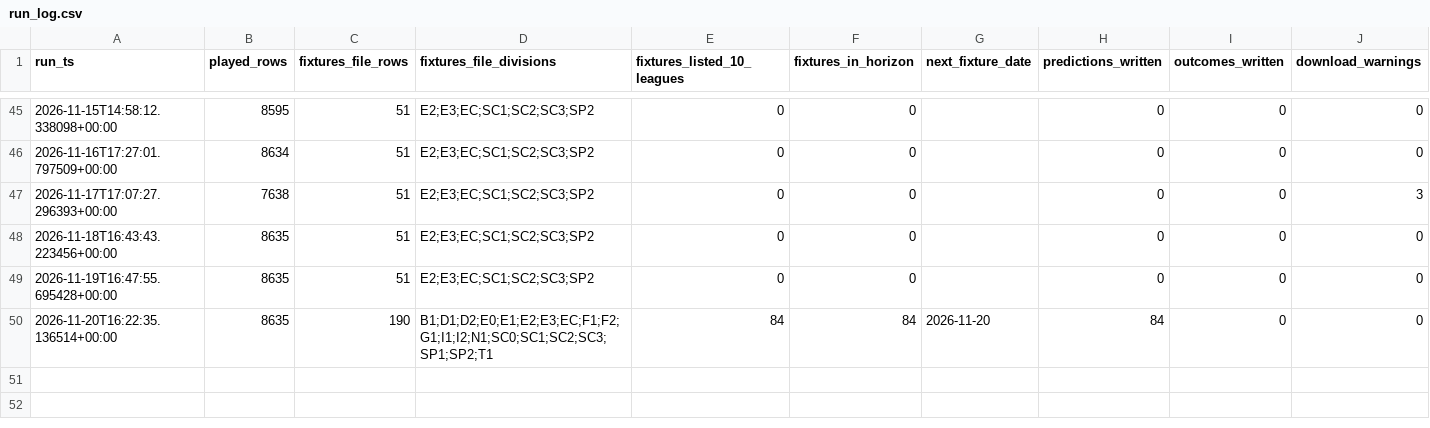
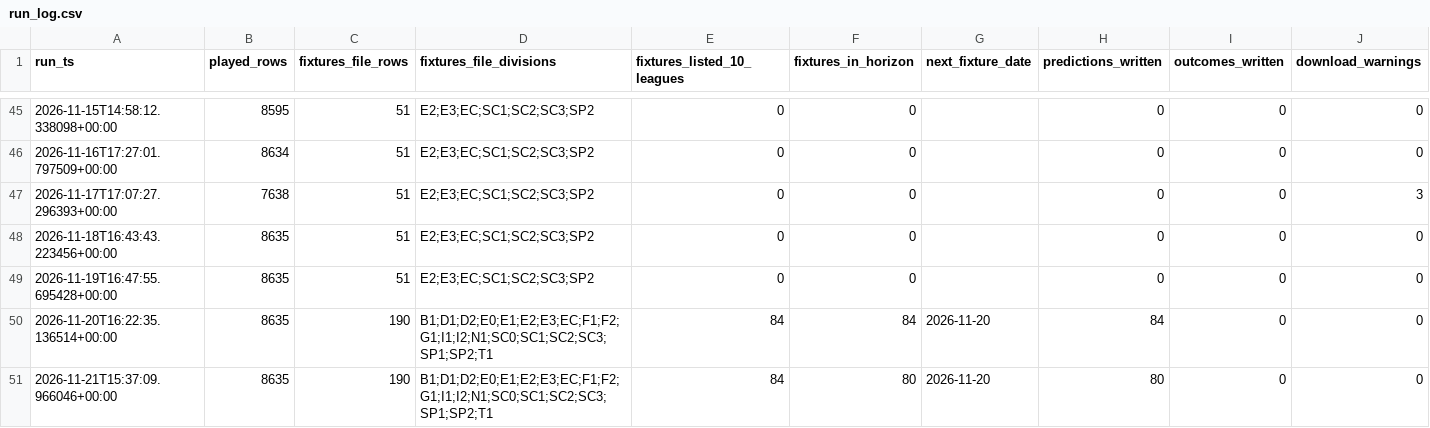
Before and after one commit to frazwil19-gif/prediction-markets-lab, a CSV file: research_shadow/corners/run_log.csv, drawn as a sheet; only a part is shown, gaps mark what is left out.

```diff
--- a/research_shadow/corners/run_log.csv
+++ b/research_shadow/corners/run_log.csv
@@ -50 +50,2 @@ run_ts,played_rows,fixtures_file_rows,fixtures_file_divisions,fixtures_listed_10
 2026-11-20T16:22:35.136514+00:00,8635,190,B1;D1;D2;E0;E1;E2;E3;EC;F1;F2;G1;I1;I2;N1;SC0;SC1;SC2;SC3;SP1;SP2;T1,84,84,2026-11-20,84,0,0
+2026-11-21T15:37:09.966046+00:00,8635,190,B1;D1;D2;E0;E1;E2;E3;EC;F1;F2;G1;I1;I2;N1;SC0;SC1;SC2;SC3;SP1;SP2;T1,84,80,2026-11-20,80,0,0
```
Also changed, not shown: 3 other files.
